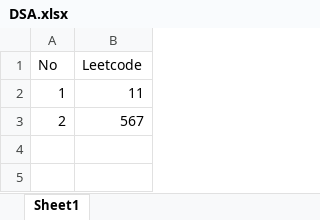
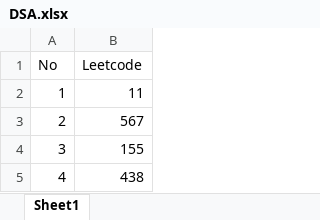
Before and after one commit to ishannadaf/LEETCODE, an Excel workbook: SupportFiles/DSA.xlsx, sheet Sheet1, drawn as a sheet; values as stored, in another font and other column widths than the file's, no borders; the diff names each change by its address in the sheet, - before the commit and + after, or states it on an @@ line.

Commit message:
Some more leetcode problem

```diff
--- a/SupportFiles/DSA.xlsx (sheet Sheet1)
+++ b/SupportFiles/DSA.xlsx (sheet Sheet1)
+row 4: 3 | 155
+row 5: 4 | 438
```
Also changed, not shown: 21 other files.
